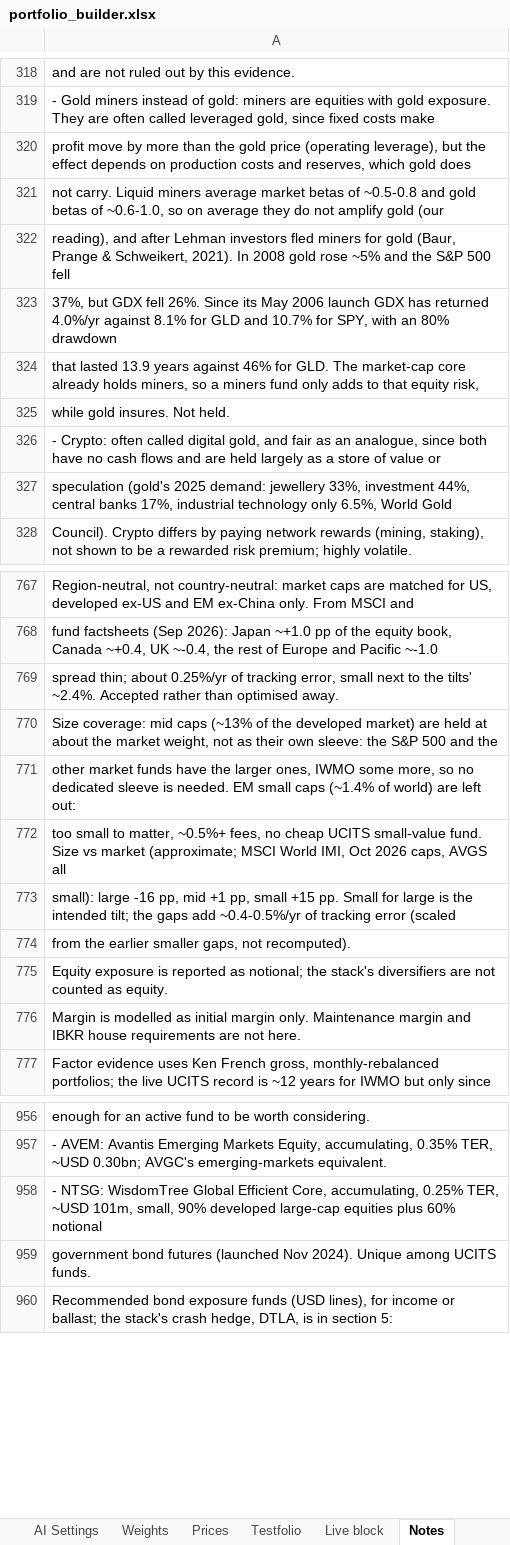
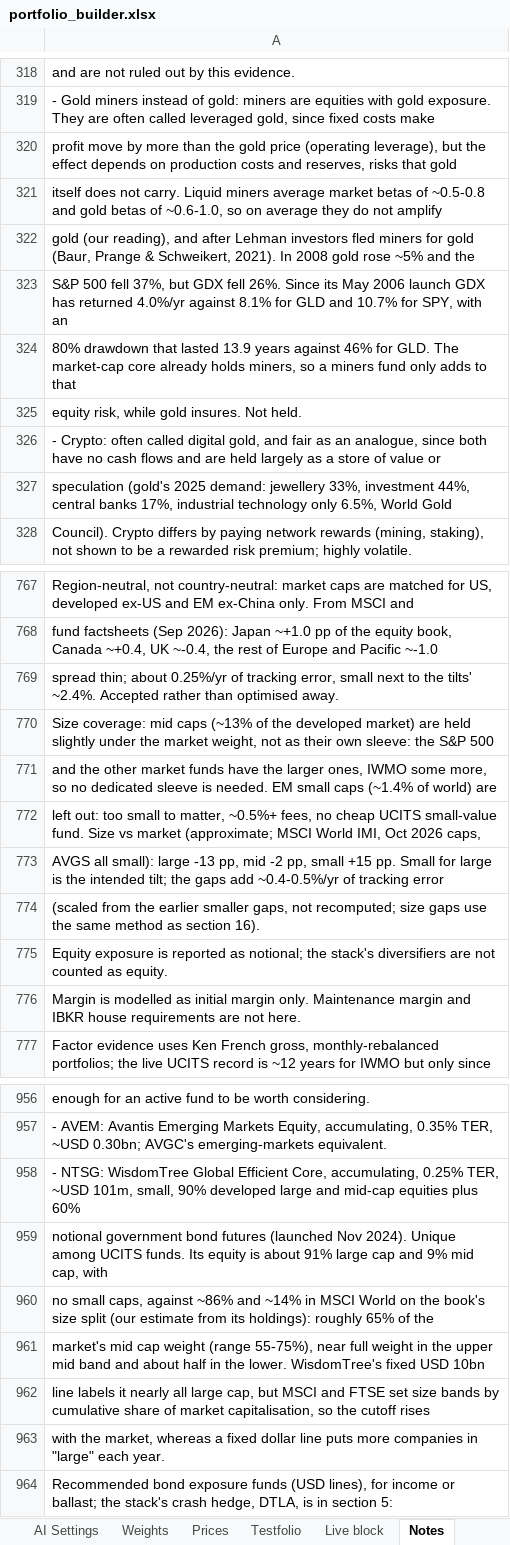
Before and after one commit to 0q239/capital-efficient-portfolio-builder, an Excel workbook: portfolio_builder.xlsx, sheet Notes, drawn as a sheet; only a part is shown, gaps mark what is left out; values as stored, in another font and other column widths than the file's, no borders; charts and pictures not drawn; the diff covers the shown part only; the diff names each change by its address in the sheet, - before the commit and + after, or states it on an @@ line.

Commit message:
Add files via upload

```diff
--- a/portfolio_builder.xlsx (sheet Notes)
+++ b/portfolio_builder.xlsx (sheet Notes)
-A320: …and reserves, which gold does
+A320: …and reserves, risks that gold
-A321: not carry. Liquid miners average market betas of ~0.5-0.8 and gold betas of ~0.6-1.0, so on average they do not amplify gold (our
+A321: itself does not carry. Liquid miners average market betas of ~0.5-0.8 and gold betas of ~0.6-1.0, so on average they do not amplify
-A322: reading), and after Lehman investors fled miners for gold (Baur, Prange & Schweikert, 2021). In 2008 gold rose ~5% and the S&P 500 fell
+A322: gold (our reading), and after Lehman investors fled miners for gold (Baur, Prange & Schweikert, 2021). In 2008 gold rose ~5% and the
-A323: 37%, but GDX fell 26%. Since its May 2006 launch GDX has returned 4.0%/yr against 8.1% for GLD and 10.7% for SPY, with an 80% drawdown
+A323: S&P 500 fell 37%, but GDX fell 26%. Since its May 2006 launch GDX has returned 4.0%/yr against 8.1% for GLD and 10.7% for SPY, with an
-A324: that lasted 13.9 years against 46% for GLD. The market-cap core already holds miners, so a miners fund only adds to that equity risk,
+A324: 80% drawdown that lasted 13.9 years against 46% for GLD. The market-cap core already holds miners, so a miners fund only adds to that
-A325: while gold insures. Not held.
+A325: equity risk, while gold insures. Not held.
-A770: …are held at about the market weight, not as their own sleeve: the S&P 500 and the
+A770: …are held slightly under the market weight, not as their own sleeve: the S&P 500
-A771: other market funds have the larger ones, IWMO some more, so no dedicated sleeve is needed. EM small caps (~1.4% of world) are left out:
+A771: and the other market funds have the larger ones, IWMO some more, so no dedicated sleeve is needed. EM small caps (~1.4% of world) are
-A772: too small to matter, ~0.5%+ fees, no cheap UCITS small-value fund. Size vs market (approximate; MSCI World IMI, Oct 2026 caps, AVGS all
+A772: left out: too small to matter, ~0.5%+ fees, no cheap UCITS small-value fund. Size vs market (approximate; MSCI World IMI, Oct 2026 caps,
-A773: small): large -16 pp, mid +1 pp, small +15 pp. Small for large is the intended tilt; the gaps add ~0.4-0.5%/yr of tracking error (scaled
+A773: AVGS all small): large -13 pp, mid -2 pp, small +15 pp. Small for large is the intended tilt; the gaps add ~0.4-0.5%/yr of tracking error
-A774: from the earlier smaller gaps, not recomputed).
+A774: (scaled from the earlier smaller gaps, not recomputed; size gaps use the same method as section 16).
-A958: …90% developed large-cap equities plus 60% notional
+A958: …90% developed large and mid-cap equities plus 60%
-A959: government bond futures (launched Nov 2024). Unique among UCITS funds.
+A959: notional government bond futures (launched Nov 2024). Unique among UCITS funds. Its equity is about 91% large cap and 9% mid cap, with
+row 960: no small caps, against ~86% and ~14% in MSCI World on the book's size split (our estimate from its holdings): roughly 65% of the
+row 961: market's mid cap weight (range 55-75%), near full weight in the upper mid band and about half in the lower. WisdomTree's fixed USD 10bn
+row 962: line labels it nearly all large cap, but MSCI and FTSE set size bands by cumulative share of market capitalisation, so the cutoff rises
+row 963: with the market, whereas a fixed dollar line puts more companies in "large" each year.
```
Also changed, not shown: 2 added rows and 22 edited cells elsewhere in this sheet, charts or pictures.
